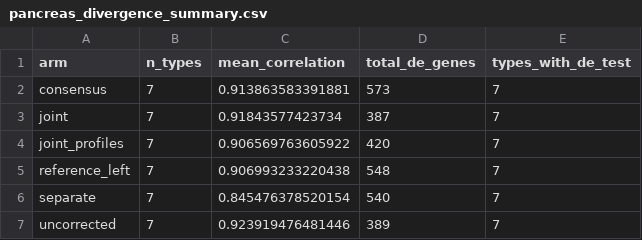
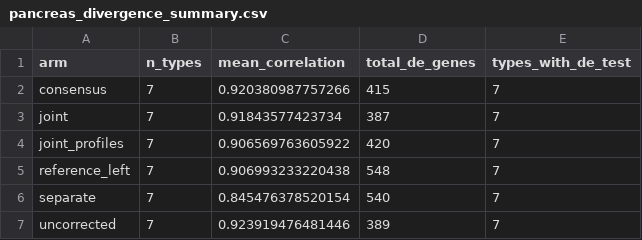
Before and after one commit to kharchenkolab/cellAdmix-core, a CSV file: analysis/multisample/results/pancreas_divergence_summary.csv, drawn as a sheet.

```diff
--- a/analysis/multisample/results/pancreas_divergence_summary.csv
+++ b/analysis/multisample/results/pancreas_divergence_summary.csv
@@ -1,3 +1,3 @@
 "arm","n_types","mean_correlation","total_de_genes","types_with_de_test"
-"consensus",7,0.913863583391881,573,7
+"consensus",7,0.920380987757266,415,7
 "joint",7,0.91843577423734,387,7
```
Also changed, not shown: analysis/multisample/results/pancreas_arms_per_sample.csv, analysis/multisample/results/pancreas_divergence.csv, 22 other files.
